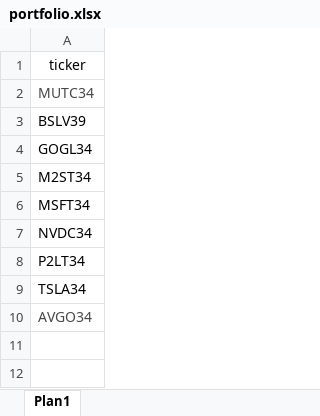
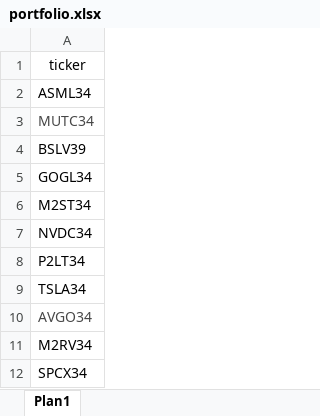
Before and after one commit to rodrigo0107/portfolio-dashboard, an Excel workbook: portfolio.xlsx, sheet Plan1, drawn as a sheet; values as stored, in another font and other column widths than the file's, no borders; removed rows and columns are numbered as before the commit, all else as after; the diff names each change by its address in the sheet, - before the commit and + after, or states it on an @@ line.

Commit message:
Add files via upload

```diff
--- a/portfolio.xlsx (sheet Plan1)
+++ b/portfolio.xlsx (sheet Plan1)
+row 2: ASML34
-row 6: MSFT34
+row 11: M2RV34
+row 12: SPCX34
```
